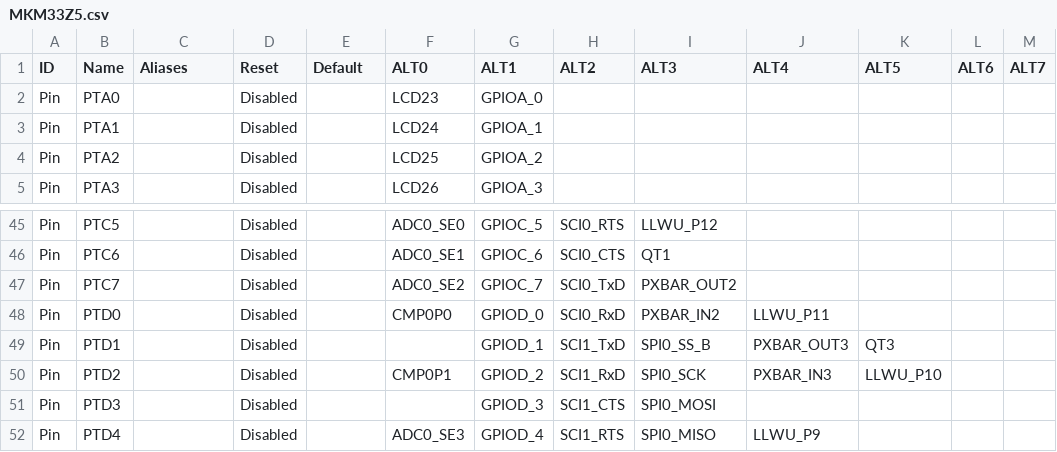
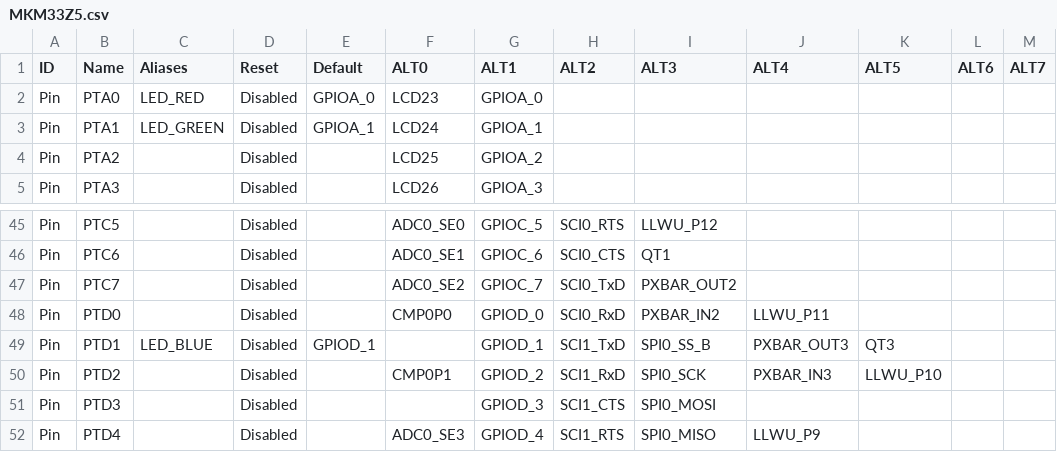
Before and after one commit to podonoghue/usbdm-eclipse-plugins, a CSV file: CreateCppStationeryByPin/MKM33Z5.csv, drawn as a sheet; only a part is shown, gaps mark what is left out; the diff names each change by its address in the sheet, - before the commit and + after, or states it on an @@ line.

```diff
--- a/CreateCppStationeryByPin/MKM33Z5.csv
+++ b/CreateCppStationeryByPin/MKM33Z5.csv
-C2 (Aliases): (empty)
+C2 (Aliases): LED_RED
-E2 (Default): (empty)
+E2 (Default): GPIOA_0
-C3 (Aliases): (empty)
+C3 (Aliases): LED_GREEN
-E3 (Default): (empty)
+E3 (Default): GPIOA_1
-C49 (Aliases): (empty)
+C49 (Aliases): LED_BLUE
-E49 (Default): (empty)
+E49 (Default): GPIOD_1
```
Also changed, not shown: CreateCppStationeryByPin/MK20D5.csv, CreateCppStationeryByPin/MK22F51212.csv, 5 other files.
